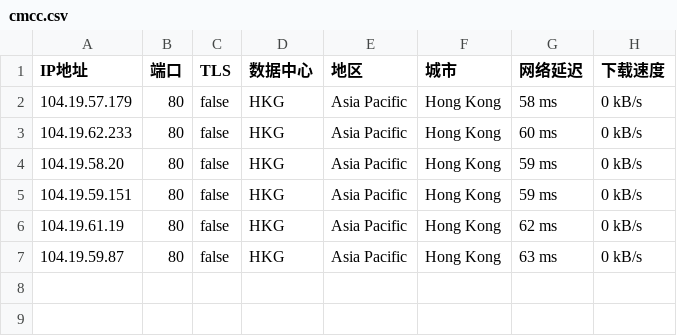
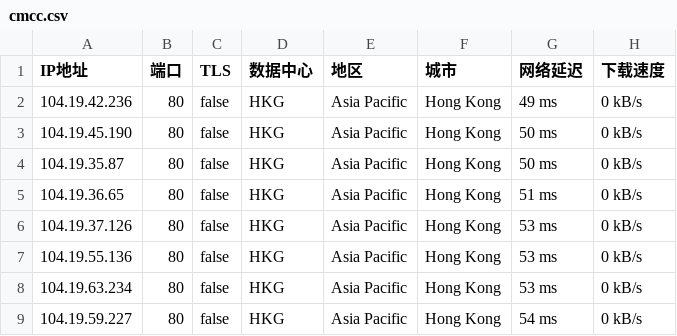
Before and after one commit to greycc2021/iptools, a CSV file: iptest/cmcc.csv, drawn as a sheet.

Commit message:
Update:2024-08-22-05:15:01

```diff
--- a/iptest/cmcc.csv
+++ b/iptest/cmcc.csv
@@ -1,7 +1,9 @@
 IP地址,端口,TLS,数据中心,地区,城市,网络延迟,下载速度
-104.19.57.179,80,false,HKG,Asia Pacific,Hong Kong,58 ms,0 kB/s
-104.19.62.233,80,false,HKG,Asia Pacific,Hong Kong,60 ms,0 kB/s
-104.19.58.20,80,false,HKG,Asia Pacific,Hong Kong,59 ms,0 kB/s
-104.19.59.151,80,false,HKG,Asia Pacific,Hong Kong,59 ms,0 kB/s
-104.19.61.19,80,false,HKG,Asia Pacific,Hong Kong,62 ms,0 kB/s
-104.19.59.87,80,false,HKG,Asia Pacific,Hong Kong,63 ms,0 kB/s
+104.19.42.236,80,false,HKG,Asia Pacific,Hong Kong,49 ms,0 kB/s
+104.19.45.190,80,false,HKG,Asia Pacific,Hong Kong,50 ms,0 kB/s
+104.19.35.87,80,false,HKG,Asia Pacific,Hong Kong,50 ms,0 kB/s
+104.19.36.65,80,false,HKG,Asia Pacific,Hong Kong,51 ms,0 kB/s
+104.19.37.126,80,false,HKG,Asia Pacific,Hong Kong,53 ms,0 kB/s
+104.19.55.136,80,false,HKG,Asia Pacific,Hong Kong,53 ms,0 kB/s
+104.19.63.234,80,false,HKG,Asia Pacific,Hong Kong,53 ms,0 kB/s
+104.19.59.227,80,false,HKG,Asia Pacific,Hong Kong,54 ms,0 kB/s
```
